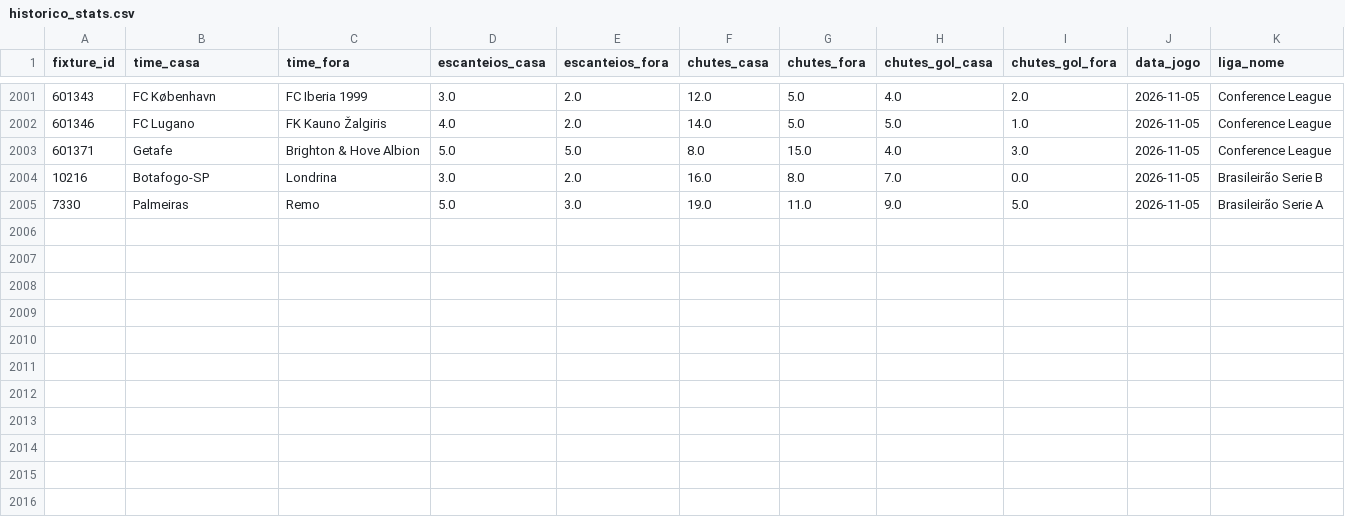
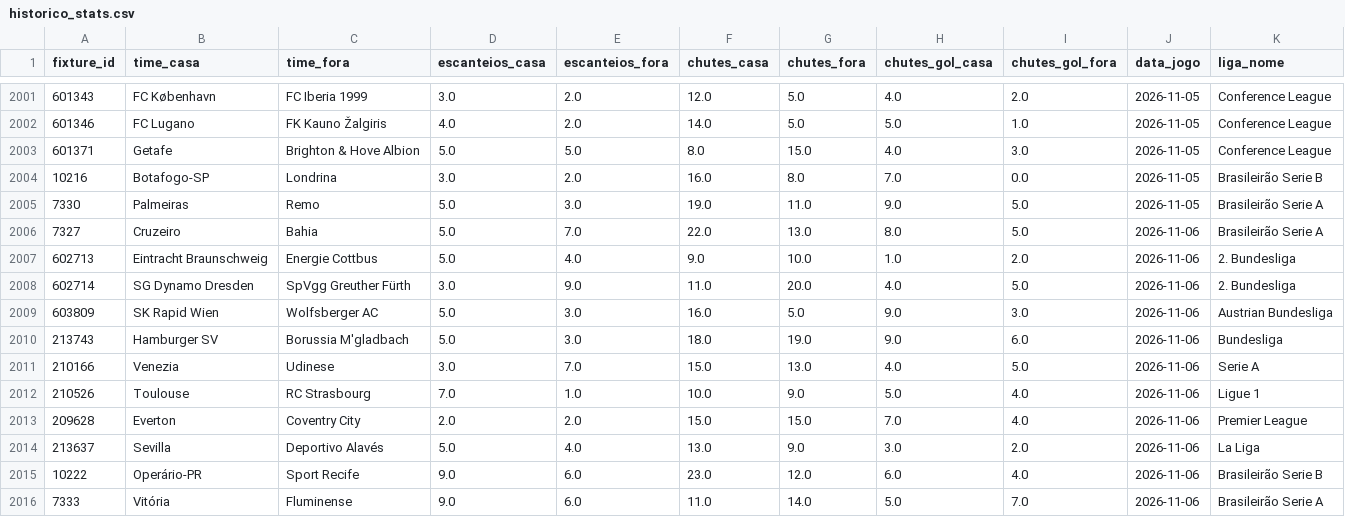
Before and after one commit to fpssmercado2025-dev/robo-analise-futebol, a CSV file: data/historico_stats.csv, drawn as a sheet; only a part is shown, gaps mark what is left out; the diff names each change by its address in the sheet, - before the commit and + after, or states it on an @@ line.

```diff
--- a/data/historico_stats.csv
+++ b/data/historico_stats.csv
+row 2006: 7327 | Cruzeiro | Bahia | 5.0 | 7.0 | 22.0 | 13.0 | 8.0 | 5.0 | 2026-11-06 | Brasileirão Serie A
+row 2007: 602713 | Eintracht Braunschweig | Energie Cottbus | 5.0 | 4.0 | 9.0 | 10.0 | 1.0 | 2.0 | 2026-11-06 | 2. Bundesliga
+row 2008: 602714 | SG Dynamo Dresden | SpVgg Greuther Fürth | 3.0 | 9.0 | 11.0 | 20.0 | 4.0 | 5.0 | 2026-11-06 | 2. Bundesliga
+row 2009: 603809 | SK Rapid Wien | Wolfsberger AC | 5.0 | 3.0 | 16.0 | 5.0 | 9.0 | 3.0 | 2026-11-06 | Austrian Bundesliga
+row 2010: 213743 | Hamburger SV | Borussia M'gladbach | 5.0 | 3.0 | 18.0 | 19.0 | 9.0 | 6.0 | 2026-11-06 | Bundesliga
+row 2011: 210166 | Venezia | Udinese | 3.0 | 7.0 | 15.0 | 13.0 | 4.0 | 5.0 | 2026-11-06 | Serie A
+row 2012: 210526 | Toulouse | RC Strasbourg | 7.0 | 1.0 | 10.0 | 9.0 | 5.0 | 4.0 | 2026-11-06 | Ligue 1
+row 2013: 209628 | Everton | Coventry City | 2.0 | 2.0 | 15.0 | 15.0 | 7.0 | 4.0 | 2026-11-06 | Premier League
+row 2014: 213637 | Sevilla | Deportivo Alavés | 5.0 | 4.0 | 13.0 | 9.0 | 3.0 | 2.0 | 2026-11-06 | La Liga
+row 2015: 10222 | Operário-PR | Sport Recife | 9.0 | 6.0 | 23.0 | 12.0 | 6.0 | 4.0 | 2026-11-06 | Brasileirão Serie B
+row 2016: 7333 | Vitória | Fluminense | 9.0 | 6.0 | 11.0 | 14.0 | 5.0 | 7.0 | 2026-11-06 | Brasileirão Serie A
```
Also changed, not shown: 1 other file.
